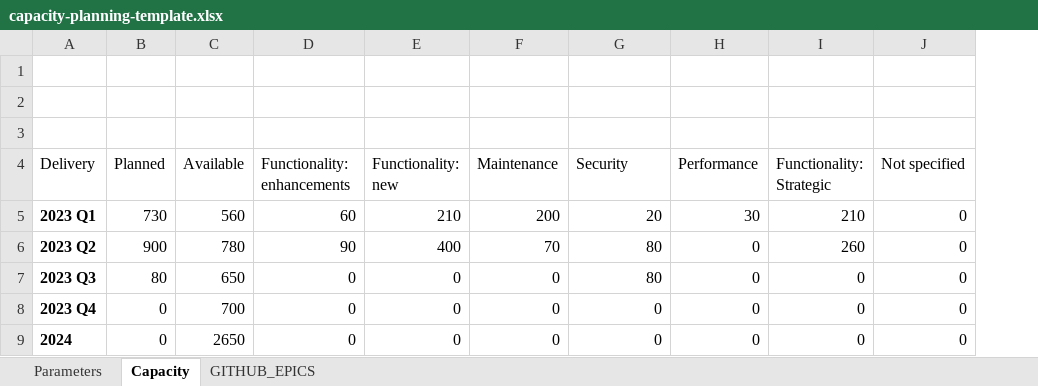
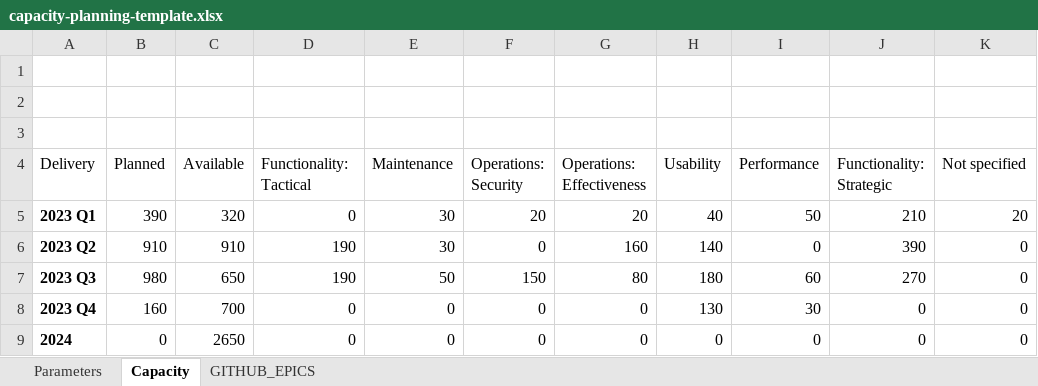
Before and after one commit to alkem-io/github-api, an Excel workbook: capacity-planning-template.xlsx, sheet Capacity, drawn as a sheet; values as stored, in another font and other column widths than the file's, no borders; charts and pictures and table styles not drawn; removed rows and columns are numbered as before the commit, all else as after; the diff names each change by its address in the sheet, - before the commit and + after, or states it on an @@ line.

```diff
--- a/capacity-planning-template.xlsx (sheet Capacity)
+++ b/capacity-planning-template.xlsx (sheet Capacity)
-column E (Functionality: new), rows 5-9: 210 | 400 | 0 | 0 | 0
+column F (Operations: Security), rows 5-9: 20 | 0 | 150 | 0 | 0
+column H (Usability), rows 5-9: 40 | 140 | 180 | 130 | 0
-D4: Functionality: enhancements
+D4: Functionality: Tactical
-G4: Security
+G4: Operations: Effectiveness
-B5 (Planned): 730
+B5 (Planned): 390
-C5 (Available): 560
+C5 (Available): 320
-D5 (Functionality: Tactical): 60
+D5 (Functionality: Tactical): 0
-E5 (Maintenance): 200
+E5 (Maintenance): 30
-I5 (Performance): 30
+I5 (Performance): 50
-K5 (Not specified): 0
+K5 (Not specified): 20
-B6 (Planned): 900
+B6 (Planned): 910
-C6 (Available): 780
+C6 (Available): 910
-D6 (Functionality: Tactical): 90
+D6 (Functionality: Tactical): 190
-E6 (Maintenance): 70
+E6 (Maintenance): 30
-G6 (Operations: Effectiveness): 80
+G6 (Operations: Effectiveness): 160
-J6 (Functionality: Strategic): 260
+J6 (Functionality: Strategic): 390
-B7 (Planned): 80
+B7 (Planned): 980
-D7 (Functionality: Tactical): 0
+D7 (Functionality: Tactical): 190
-E7 (Maintenance): 0
+E7 (Maintenance): 50
-I7 (Performance): 0
+I7 (Performance): 60
-J7 (Functionality: Strategic): 0
+J7 (Functionality: Strategic): 270
-B8 (Planned): 0
+B8 (Planned): 160
-I8 (Performance): 0
+I8 (Performance): 30
```
Also changed, not shown: sheet GITHUB_EPICS, sheet Parameters, formulas that keep their value, hidden cells, charts or pictures.
